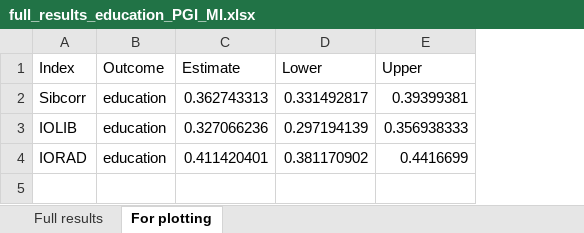
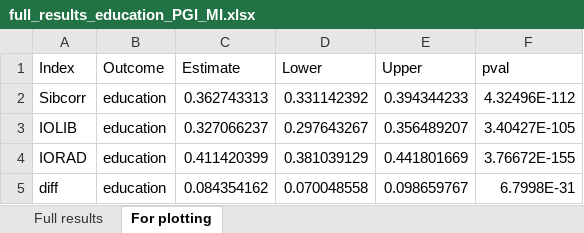
Before and after one commit to aliciagarciasierra/EQUALOPP_WLS, an Excel workbook: results/by_outcome/full_results_education_PGI_MI.xlsx, sheet For plotting, drawn as a sheet; values as stored, in another font and other column widths than the file's, no borders; the diff names each change by its address in the sheet, - before the commit and + after, or states it on an @@ line.

```diff
--- a/results/by_outcome/full_results_education_PGI_MI.xlsx (sheet For plotting)
+++ b/results/by_outcome/full_results_education_PGI_MI.xlsx (sheet For plotting)
+column F (pval), rows 2-4: 4.32496E-112 | 3.40427E-105 | 3.76672E-155
-D2 (Lower): 0.331492817
+D2 (Lower): 0.331142392
-E2 (Upper): 0.39399381
+E2 (Upper): 0.394344233
-C3 (Estimate): 0.327066236
+C3 (Estimate): 0.327066237
-D3 (Lower): 0.297194139
+D3 (Lower): 0.297643267
-E3 (Upper): 0.356938333
+E3 (Upper): 0.356489207
-C4 (Estimate): 0.411420401
+C4 (Estimate): 0.411420399
-D4 (Lower): 0.381170902
+D4 (Lower): 0.381039129
-E4 (Upper): 0.4416699
+E4 (Upper): 0.441801669
+row 5: diff | education | 0.084354162 | 0.070048558 | 0.098659767 | 6.7998E-31
```
Also changed, not shown: sheet Full results, results/by_outcome/full_results_education_PGI_Brothers_MI.xlsx, results/by_outcome/full_results_education_PGI_Sisters_MI.xlsx, 22 other files.
